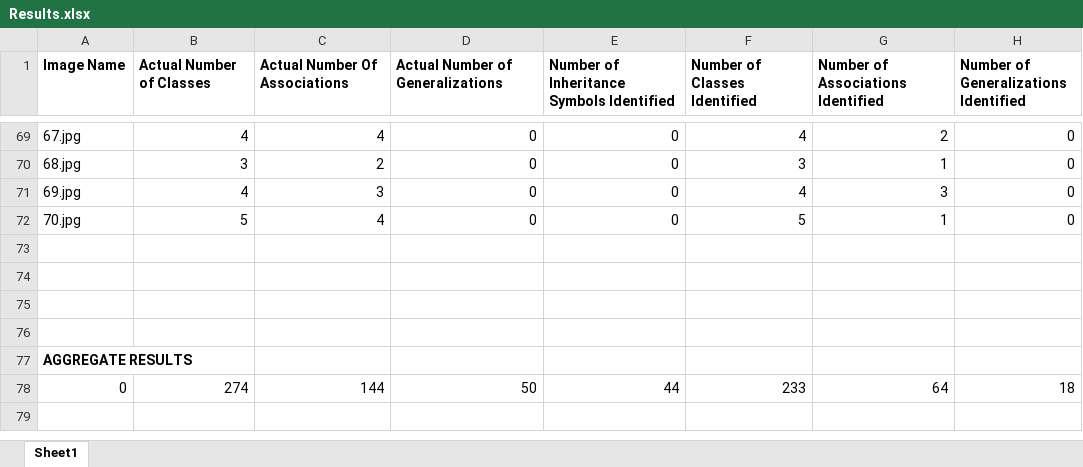
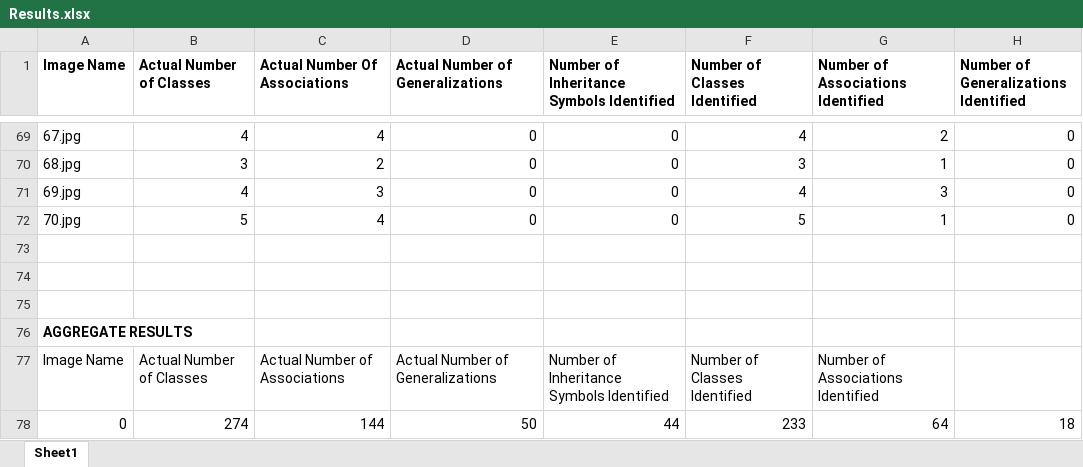
Before and after one commit to AAnirudh07/O-SE-R, an Excel workbook: Results/Results.xlsx, sheet Sheet1, drawn as a sheet; only a part is shown, gaps mark what is left out; values as stored, in another font and other column widths than the file's, no borders; removed rows and columns are numbered as before the commit, all else as after; the diff names each change by its address in the sheet, - before the commit and + after, or states it on an @@ line.

Commit message:
add final version of results

```diff
--- a/Results/Results.xlsx (sheet Sheet1)
+++ b/Results/Results.xlsx (sheet Sheet1)
-row 76: (empty)
+row 77: Image Name | Actual Number of Classes | Actual Number of Associations | Actual Number of Generalizations | Number of Inheritance Symbols Identified | Number of Classes Identified | Number of Associations Identified
```
Also changed, not shown: 1 other file.
